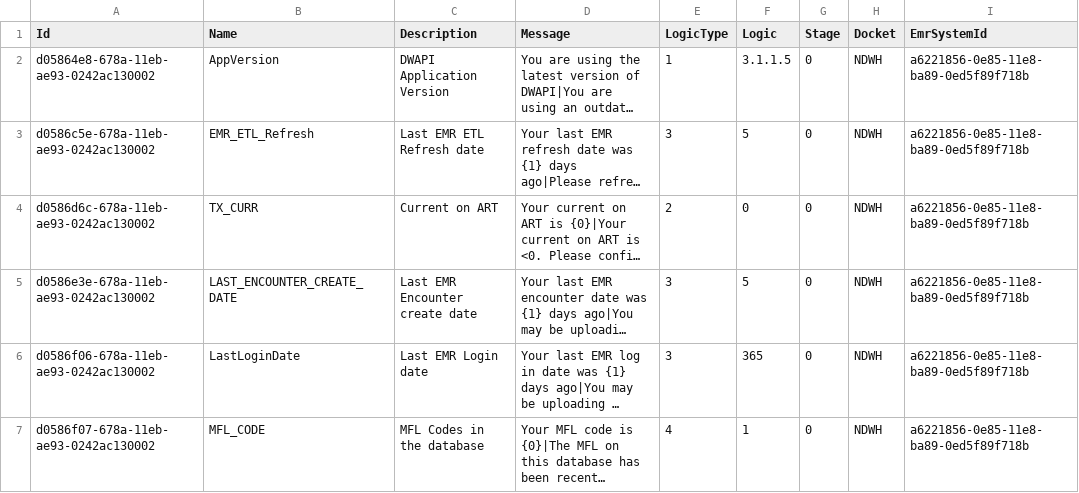
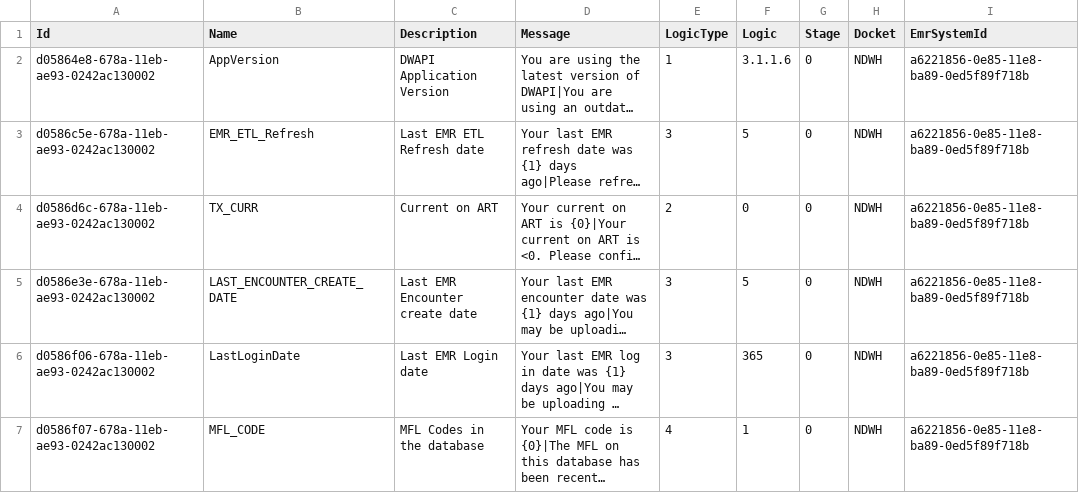
Before and after one commit to palladiumkenya/dwapi, a CSV file: src/Dwapi.SettingsManagement.Infrastructure/Seed/IntegrityChecks.csv, drawn as a sheet; long unchanged cells end in …; the diff names each change by its address in the sheet, - before the commit and + after, or states it on an @@ line.

```diff
--- a/src/Dwapi.SettingsManagement.Infrastructure/Seed/IntegrityChecks.csv
+++ b/src/Dwapi.SettingsManagement.Infrastructure/Seed/IntegrityChecks.csv
-F2 (Logic): 3.1.1.5
+F2 (Logic): 3.1.1.6
```
Also changed, not shown: 3 other files.
